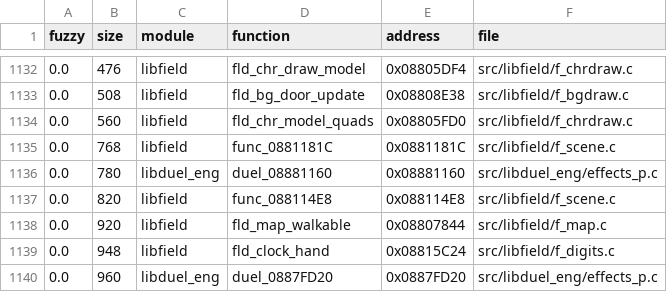
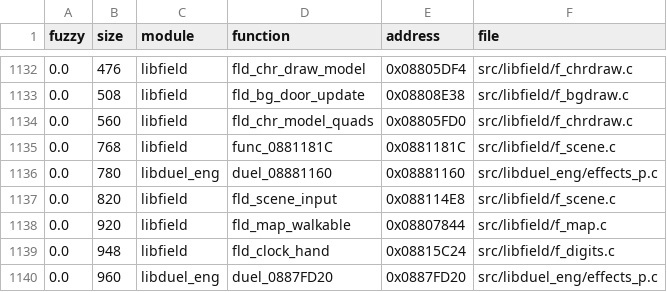
Before and after one commit to thiago-cipitelli/tagforce-decomp, a TSV file: docs/matching_queue.tsv, drawn as a sheet; only a part is shown, gaps mark what is left out.

Commit message:
libfield f_scene.c: fld_scene_input em C novo sob NON_MATCHING (2 palavras: registrador da constante 0.5); libfield MATCH

```diff
--- a/docs/matching_queue.tsv
+++ b/docs/matching_queue.tsv
@@ -1136,3 +1136,3 @@ fuzzy	size	module	function	address	file
 0.0	780	libduel_eng	duel_08881160	0x08881160	src/libduel_eng/effects_p.c
-0.0	820	libfield	func_088114E8	0x088114E8	src/libfield/f_scene.c
+0.0	820	libfield	fld_scene_input	0x088114E8	src/libfield/f_scene.c
 0.0	920	libfield	fld_map_walkable	0x08807844	src/libfield/f_map.c
```
Also changed, not shown: 2 other files.
